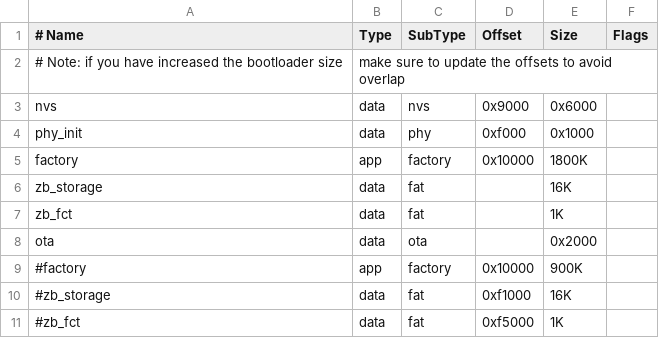
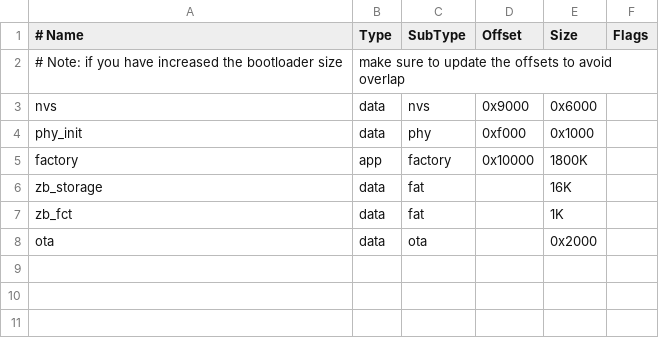
Before and after one commit to akira215/zVMC, a CSV file: partitions.csv, drawn as a sheet; the diff names each change by its address in the sheet, - before the commit and + after, or states it on an @@ line.

```diff
--- a/partitions.csv
+++ b/partitions.csv
-row 9: #factory | app | factory | 0x10000 | 900K
-row 10: #zb_storage | data | fat | 0xf1000 | 16K
-row 11: #zb_fct | data | fat | 0xf5000 | 1K
```
Also changed, not shown: 6 other files.
